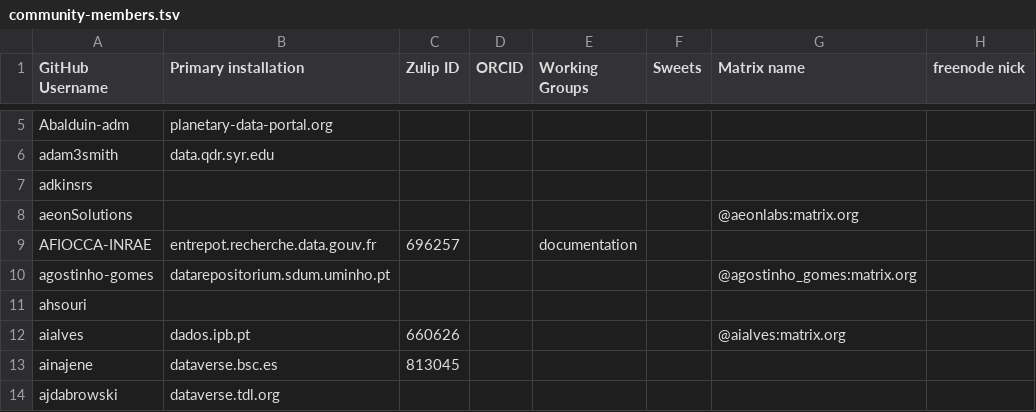
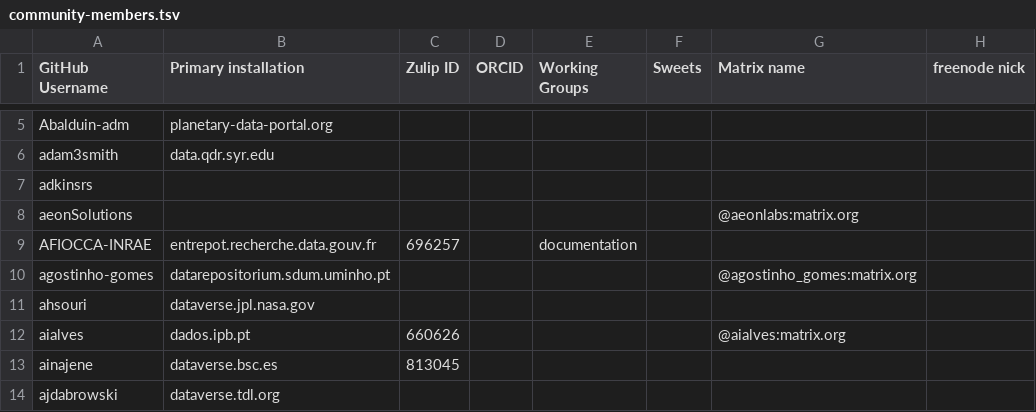
Before and after one commit to gdcc/people.dataverse.org, a TSV file: data/community-members.tsv, drawn as a sheet; only a part is shown, gaps mark what is left out.

Commit message:
dataverse.jpl.nasa.gov

```diff
--- a/data/community-members.tsv
+++ b/data/community-members.tsv
@@ -10,3 +10,3 @@ AFIOCCA-INRAE	entrepot.recherche.data.gouv.fr	696257		documentation
 agostinho-gomes	datarepositorium.sdum.uminho.pt					@agostinho_gomes:matrix.org	
-ahsouri							
+ahsouri	dataverse.jpl.nasa.gov						
 aialves	dados.ipb.pt	660626				@aialves:matrix.org	
```
Also changed, not shown: 1 other file.
